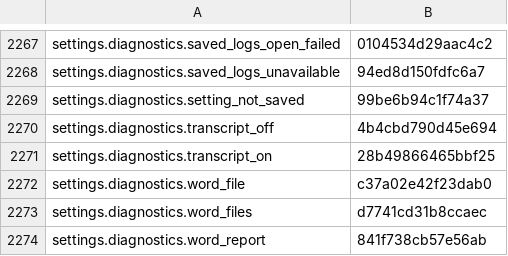
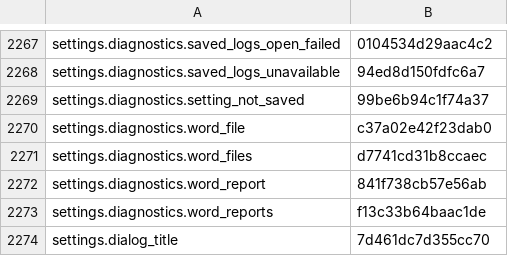
Before and after one commit to nromey/JJFlex-NG, a TSV file: Radios/Lexicon/_legacy-unclassified.tsv, drawn as a sheet; only a part is shown, gaps mark what is left out; the shorter side is filled out with more unchanged rows; the diff names each change by its address in the sheet, - before the commit and + after, or states it on an @@ line.

```diff
--- a/Radios/Lexicon/_legacy-unclassified.tsv
+++ b/Radios/Lexicon/_legacy-unclassified.tsv
-row 2270: settings.diagnostics.transcript_off | 4b4cbd790d45e694
-row 2271: settings.diagnostics.transcript_on | 28b49866465bbf25
```
Also changed, not shown: 4 other files.
